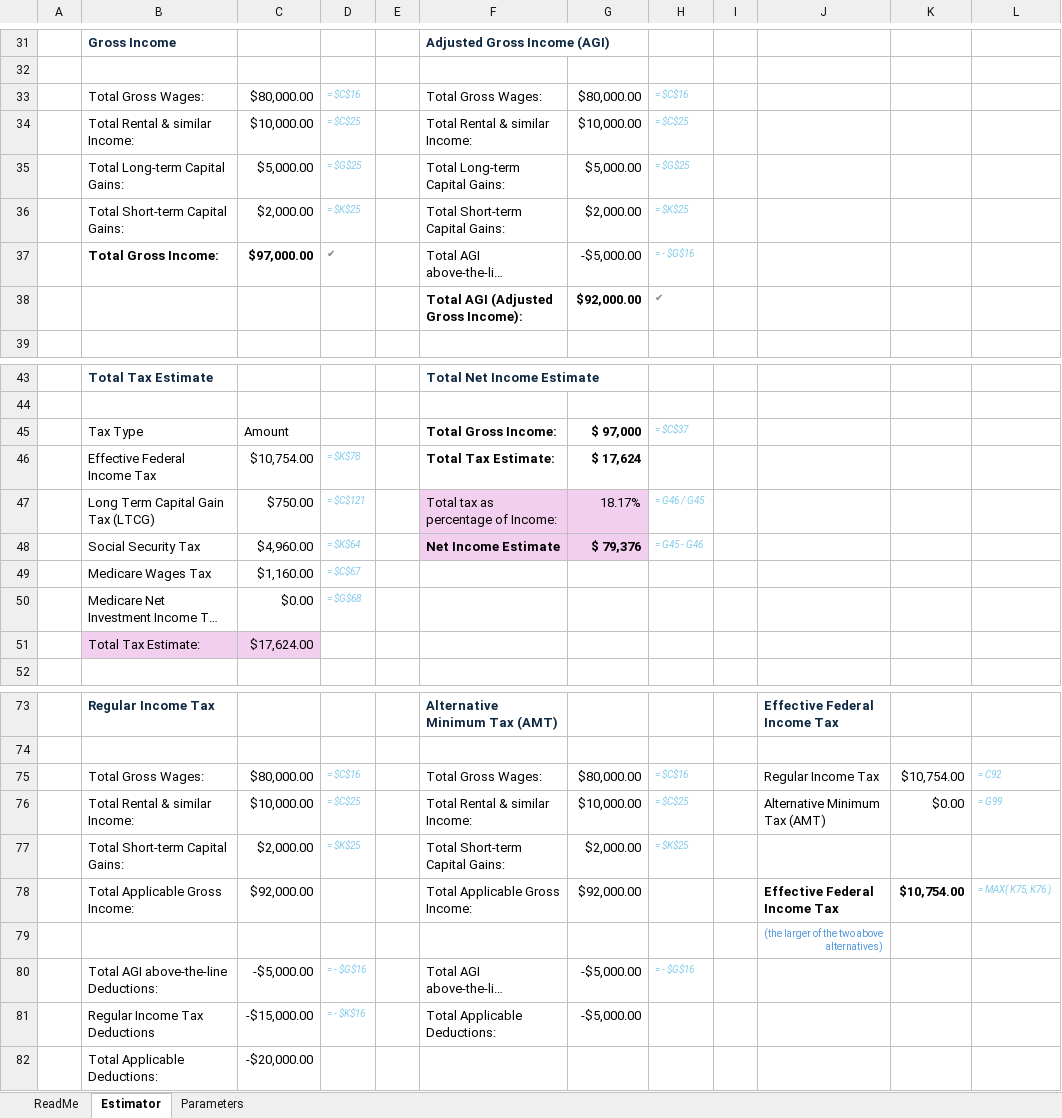
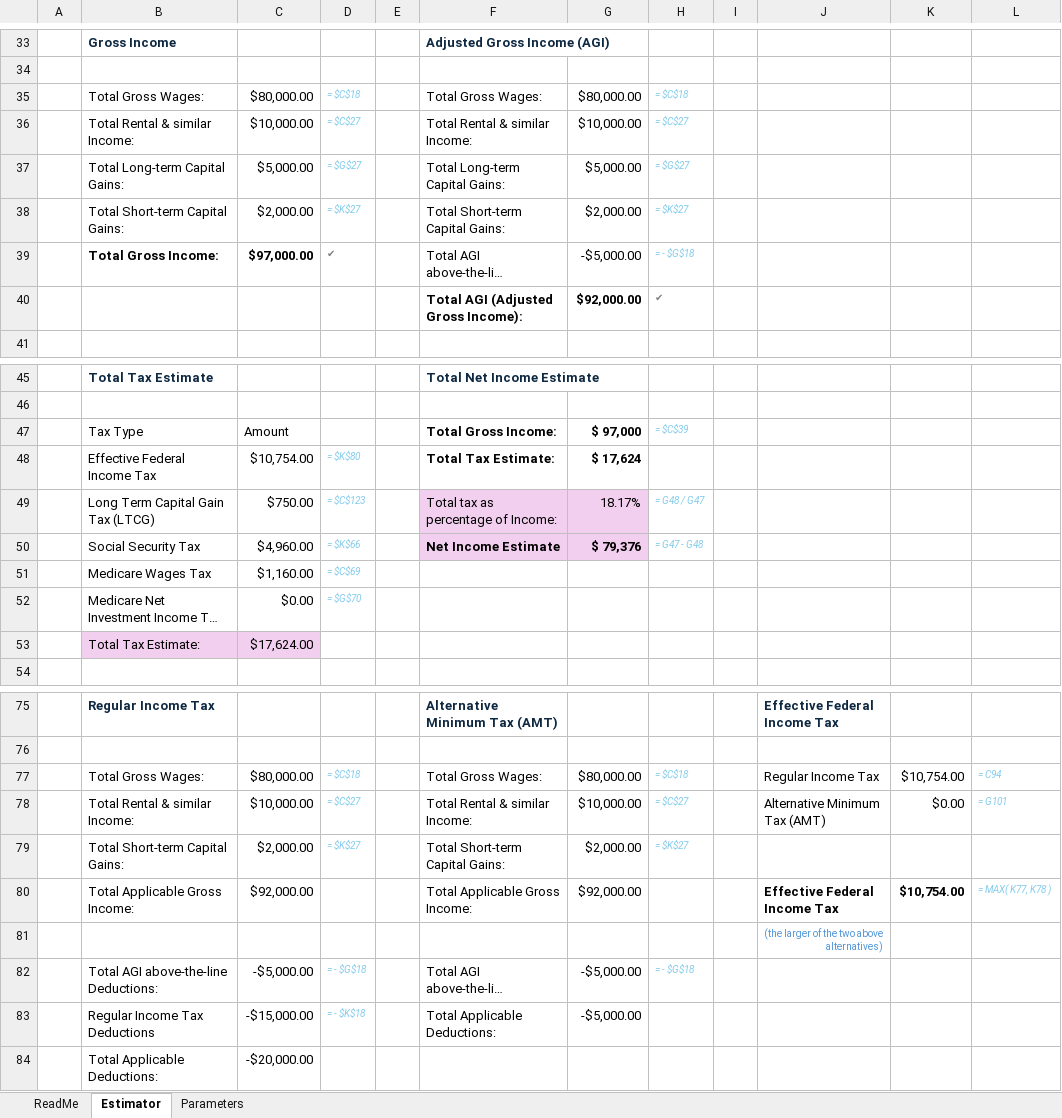
Before and after one commit to macrogreg/Combined-Income-Tax-Estimator, an Excel workbook: Combined Tax Estimator.xlsx, sheet Estimator, drawn as a sheet; only a part is shown, gaps mark what is left out; long unchanged cells end in …; values as stored, in another font and other column widths than the file's, no borders; charts and pictures and conditional formats and table styles not drawn; addresses are those after the commit; the diff covers the shown part only; the diff names each change by its address in the sheet, - before the commit and + after, or states it on an @@ line.

```diff
--- a/Combined Tax Estimator.xlsx (sheet Estimator)
+++ b/Combined Tax Estimator.xlsx (sheet Estimator)
-D35: = $C$16
+D35: = $C$18
-H35: = $C$16
+H35: = $C$18
-D36: = $C$25
+D36: = $C$27
-H36: = $C$25
+H36: = $C$27
-D37: = $G$25
+D37: = $G$27
-H37: = $G$25
+H37: = $G$27
-D38: = $K$25
+D38: = $K$27
-H38: = $K$25
+H38: = $K$27
-H39: = - $G$16
+H39: = - $G$18
-H47: = $C$37
+H47: = $C$39
-D48: = $K$78
+D48: = $K$80
-D49: = $C$121
+D49: = $C$123
-H49: = G46 / G45
+H49: = G48 / G47
-D50: = $K$64
+D50: = $K$66
-H50: = G45 - G46
+H50: = G47 - G48
-D51: = $C$67
+D51: = $C$69
-D52: = $G$68
+D52: = $G$70
-D77: = $C$16
+D77: = $C$18
-H77: = $C$16
+H77: = $C$18
-L77: = C92
+L77: = C94
-D78: = $C$25
+D78: = $C$27
-H78: = $C$25
+H78: = $C$27
-L78: = G99
+L78: = G101
-D79: = $K$25
+D79: = $K$27
-H79: = $K$25
+H79: = $K$27
-L80: = MAX( K75, K76 )
+L80: = MAX( K77, K78 )
-D82: = - $G$16
+D82: = - $G$18
-H82: = - $G$16
+H82: = - $G$18
-D83: = - $K$16
+D83: = - $K$18
```
Also changed, not shown: 2 added rows and 19 edited cells elsewhere in this sheet, sheet ReadMe, sheet Parameters, formulas that keep their value, charts or pictures, 2 other files.
